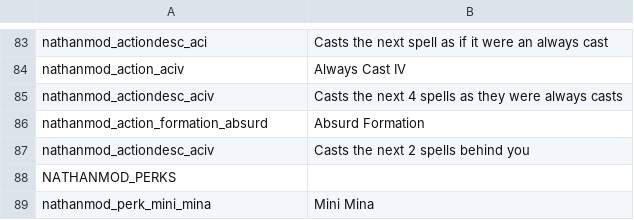
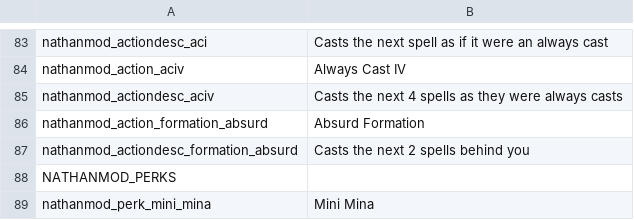
Before and after one commit to NathanSnail/nathanmod, a CSV file: files/translations.csv, drawn as a sheet; only a part is shown, gaps mark what is left out.

```diff
--- a/files/translations.csv
+++ b/files/translations.csv
@@ -86,3 +86,3 @@ nathanmod_actiondesc_aciv,Casts the next 4 spells as they were always casts,,,,,
 nathanmod_action_formation_absurd,Absurd Formation,,,,,,,,,,,,,
-nathanmod_actiondesc_aciv,Casts the next 2 spells behind you,,,,,,,,,,,,,
+nathanmod_actiondesc_formation_absurd,Casts the next 2 spells behind you,,,,,,,,,,,,,
 NATHANMOD_PERKS,,,,,,,,,,,,,,
```
Also changed, not shown: 2 other files.
